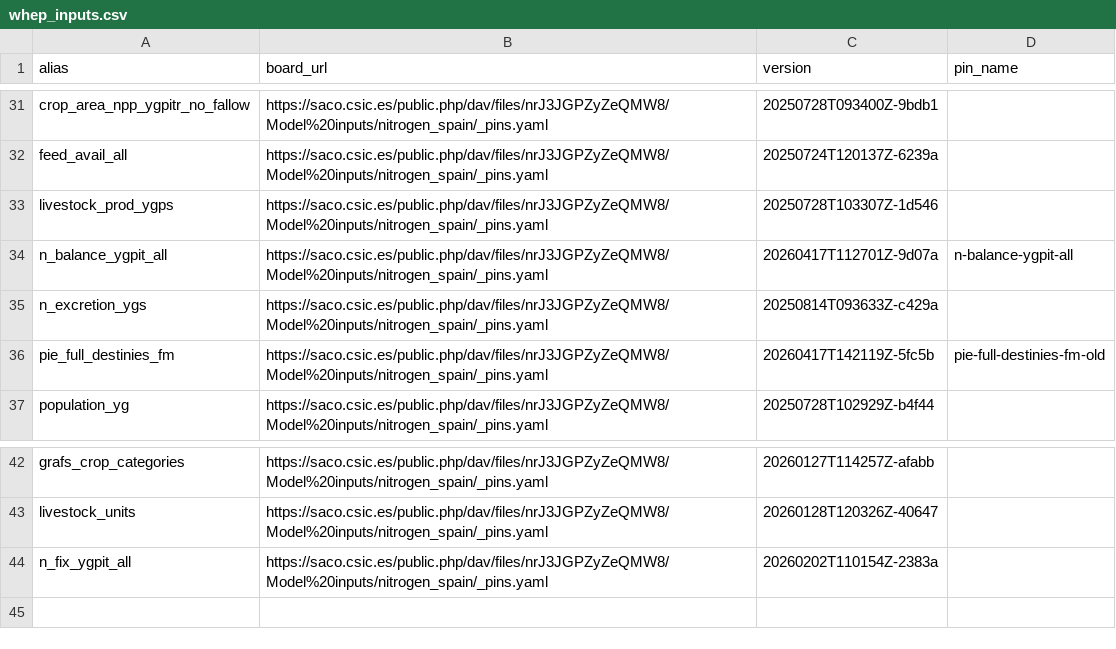
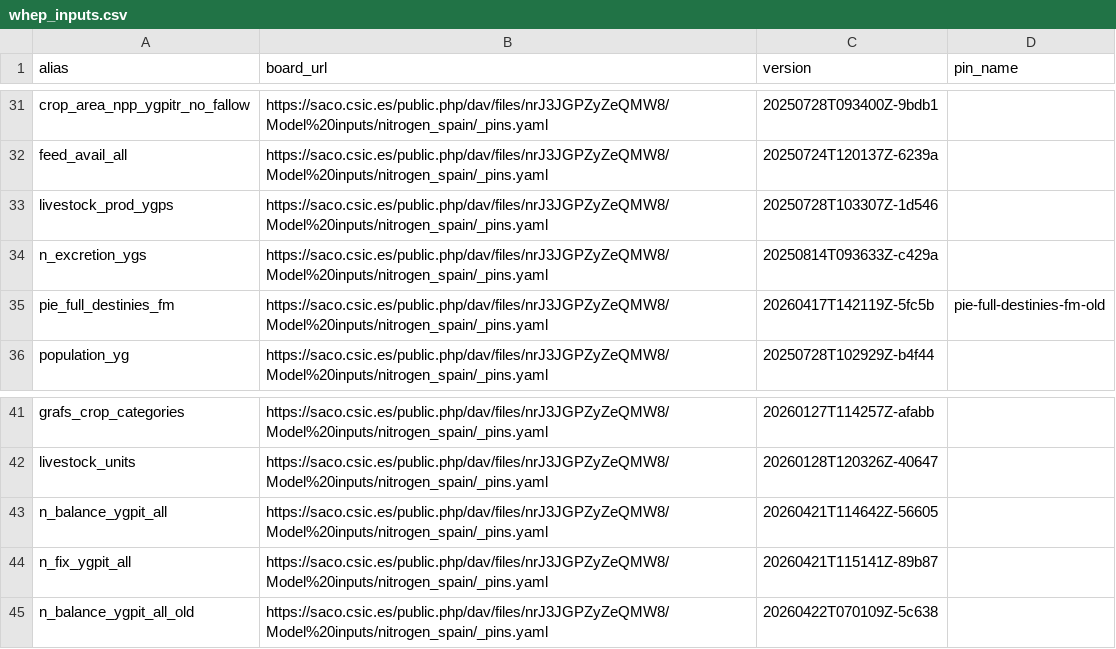
Before and after one commit to eduaguilera/whep, a CSV file: inst/extdata/whep_inputs.csv, drawn as a sheet; only a part is shown, gaps mark what is left out; removed rows and columns are numbered as before the commit, all else as after; the diff names each change by its address in the sheet, - before the commit and + after, or states it on an @@ line.

Commit message:
Revised input and output plots and typology decision tree

```diff
--- a/inst/extdata/whep_inputs.csv
+++ b/inst/extdata/whep_inputs.csv
-row 34: n_balance_ygpit_all | https://saco.csic.es/public.php/dav/files/nrJ3JGPZyZeQMW8/Model%20inputs/nitrogen_spain/_pins.yaml | 20260417T112701Z-9d07a | n-balance-ygpit-all
+row 43: n_balance_ygpit_all | https://saco.csic.es/public.php/dav/files/nrJ3JGPZyZeQMW8/Model%20inputs/nitrogen_spain/_pins.yaml | 20260421T114642Z-56605
-C44 (version): 20260202T110154Z-2383a
+C44 (version): 20260421T115141Z-89b87
+row 45: n_balance_ygpit_all_old | https://saco.csic.es/public.php/dav/files/nrJ3JGPZyZeQMW8/Model%20inputs/nitrogen_spain/_pins.yaml | 20260422T070109Z-5c638
```
Also changed, not shown: 20 other files.
